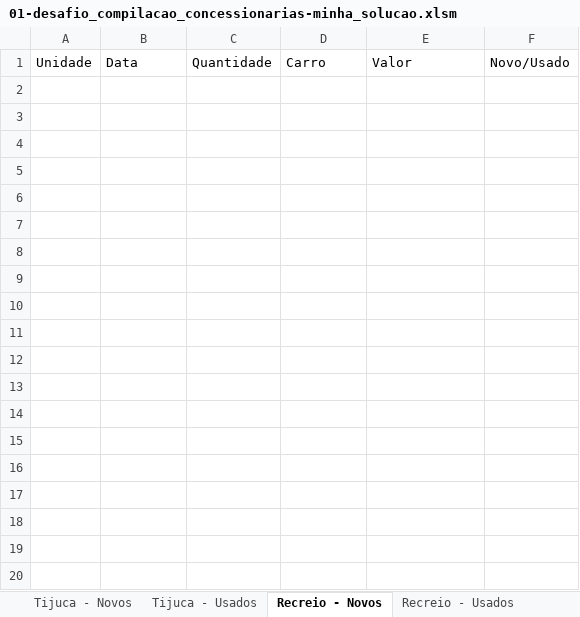
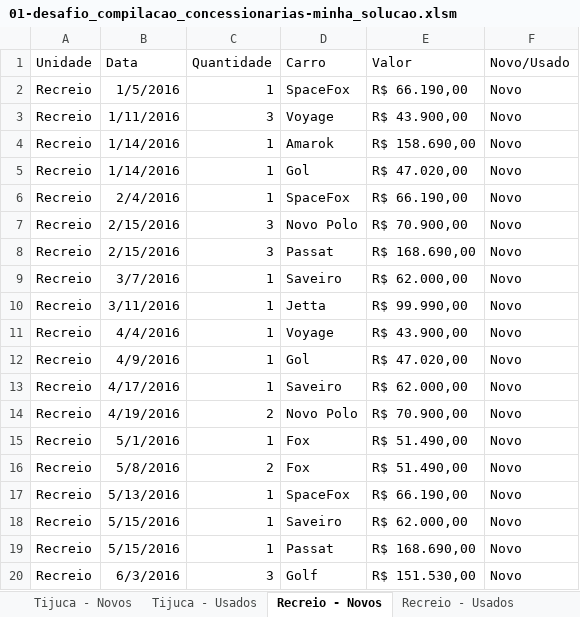
Before and after one commit to jharbes/hashtagVba, an Excel workbook: 008-exercicios_compilacao-otimizacao_macros/01-desafio_compilacao_concessionarias-minha_solucao.xlsm, sheet Recreio - Novos, drawn as a sheet; only a part is shown; values as stored, in another font and other column widths than the file's, no borders; the diff covers the shown part only; the diff names each change by its address in the sheet, - before the commit and + after, or states it on an @@ line.

```diff
--- a/008-exercicios_compilacao-otimizacao_macros/01-desafio_compilacao_concessionarias-minha_solucao.xlsm (sheet Recreio - Novos)
+++ b/008-exercicios_compilacao-otimizacao_macros/01-desafio_compilacao_concessionarias-minha_solucao.xlsm (sheet Recreio - Novos)
+row 2: Recreio | 1/5/2016 | 1 | SpaceFox | R$ 66.190,00 | Novo
+row 3: Recreio | 1/11/2016 | 3 | Voyage | R$ 43.900,00 | Novo
+row 4: Recreio | 1/14/2016 | 1 | Amarok | R$ 158.690,00 | Novo
+row 5: Recreio | 1/14/2016 | 1 | Gol | R$ 47.020,00 | Novo
+row 6: Recreio | 2/4/2016 | 1 | SpaceFox | R$ 66.190,00 | Novo
+row 7: Recreio | 2/15/2016 | 3 | Novo Polo | R$ 70.900,00 | Novo
+row 8: Recreio | 2/15/2016 | 3 | Passat | R$ 168.690,00 | Novo
+row 9: Recreio | 3/7/2016 | 1 | Saveiro | R$ 62.000,00 | Novo
+row 10: Recreio | 3/11/2016 | 1 | Jetta | R$ 99.990,00 | Novo
+row 11: Recreio | 4/4/2016 | 1 | Voyage | R$ 43.900,00 | Novo
+row 12: Recreio | 4/9/2016 | 1 | Gol | R$ 47.020,00 | Novo
+row 13: Recreio | 4/17/2016 | 1 | Saveiro | R$ 62.000,00 | Novo
+row 14: Recreio | 4/19/2016 | 2 | Novo Polo | R$ 70.900,00 | Novo
+row 15: Recreio | 5/1/2016 | 1 | Fox | R$ 51.490,00 | Novo
+row 16: Recreio | 5/8/2016 | 2 | Fox | R$ 51.490,00 | Novo
+row 17: Recreio | 5/13/2016 | 1 | SpaceFox | R$ 66.190,00 | Novo
+row 18: Recreio | 5/15/2016 | 1 | Saveiro | R$ 62.000,00 | Novo
+row 19: Recreio | 5/15/2016 | 1 | Passat | R$ 168.690,00 | Novo
+row 20: Recreio | 6/3/2016 | 3 | Golf | R$ 151.530,00 | Novo
```
Also changed, not shown: 85 added rows elsewhere in this sheet, sheet Jardim Botânico - Usados, sheet Jardim Botânico - Novos, sheet Tijuca - Novos, sheet Copacabana - Novos, sheet Barra - Usados, sheet Copacabana - Usados, 9 more sheets, charts or pictures, 1 other file.
